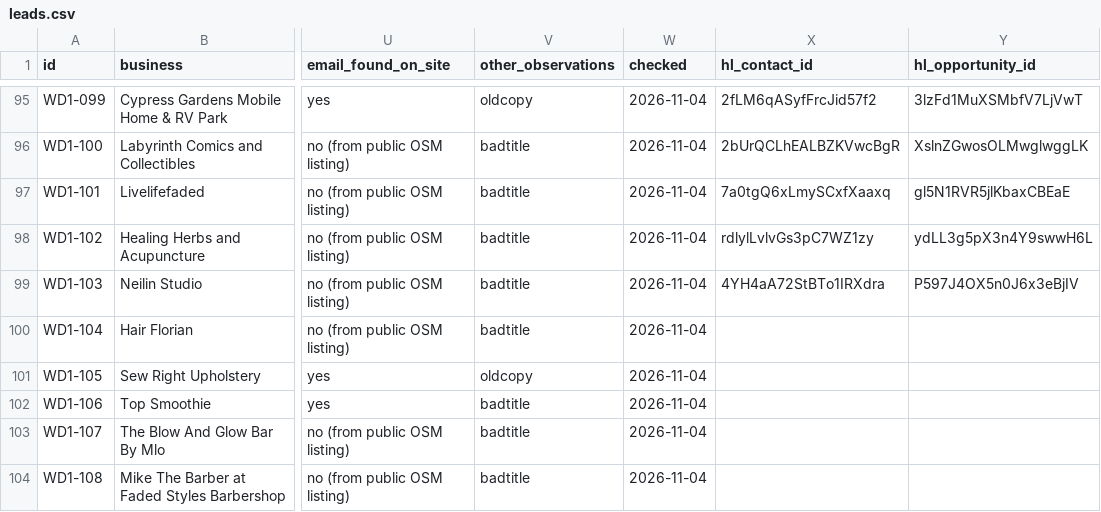
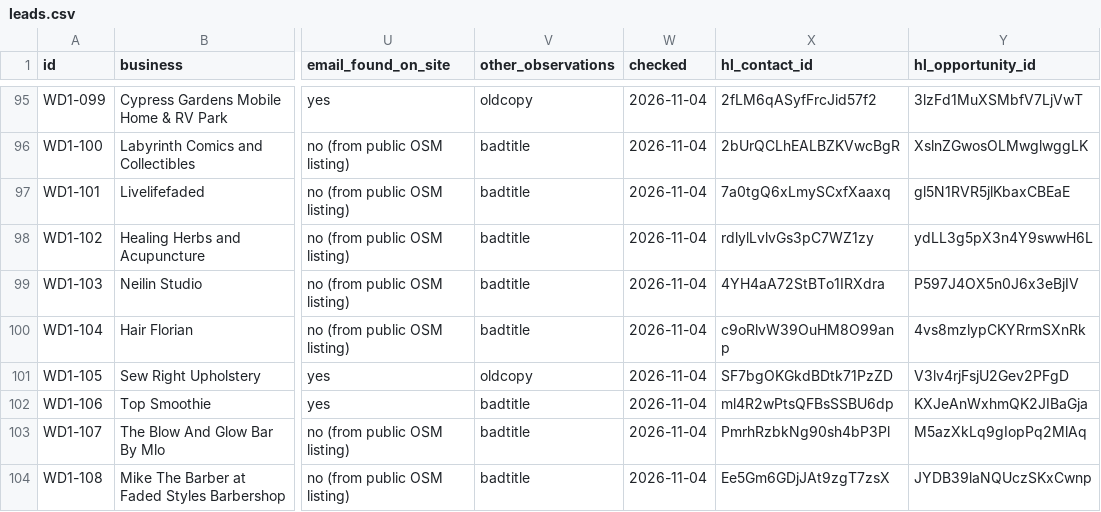
Before and after one commit to boukess/AI-employee, a CSV file: employees/lead-gen-employee/runs/webdev-batch-1/leads.csv, drawn as a sheet; only a part is shown, gaps mark what is left out; the diff covers the shown part only; the diff names each change by its address in the sheet, - before the commit and + after, or states it on an @@ line.

Commit message:
Lead Gen: webdev batch 1 - 100 leads imported to HighLevel (staged, not sent)

```diff
--- a/employees/lead-gen-employee/runs/webdev-batch-1/leads.csv
+++ b/employees/lead-gen-employee/runs/webdev-batch-1/leads.csv
-X100 (hl_contact_id): (empty)
+X100 (hl_contact_id): c9oRlvW39OuHM8O99anp
-Y100 (hl_opportunity_id): (empty)
+Y100 (hl_opportunity_id): 4vs8mzlypCKYRrmSXnRk
-X101 (hl_contact_id): (empty)
+X101 (hl_contact_id): SF7bgOKGkdBDtk71PzZD
-Y101 (hl_opportunity_id): (empty)
+Y101 (hl_opportunity_id): V3lv4rjFsjU2Gev2PFgD
-X102 (hl_contact_id): (empty)
+X102 (hl_contact_id): ml4R2wPtsQFBsSSBU6dp
-Y102 (hl_opportunity_id): (empty)
+Y102 (hl_opportunity_id): KXJeAnWxhmQK2JIBaGja
-X103 (hl_contact_id): (empty)
+X103 (hl_contact_id): PmrhRzbkNg90sh4bP3Pl
-Y103 (hl_opportunity_id): (empty)
+Y103 (hl_opportunity_id): M5azXkLq9gIopPq2MlAq
-X104 (hl_contact_id): (empty)
+X104 (hl_contact_id): Ee5Gm6GDjJAt9zgT7zsX
-Y104 (hl_opportunity_id): (empty)
+Y104 (hl_opportunity_id): JYDB39laNQUczSKxCwnp
```
Also changed, not shown: 22 edited cells elsewhere in this file, 1 other file.
